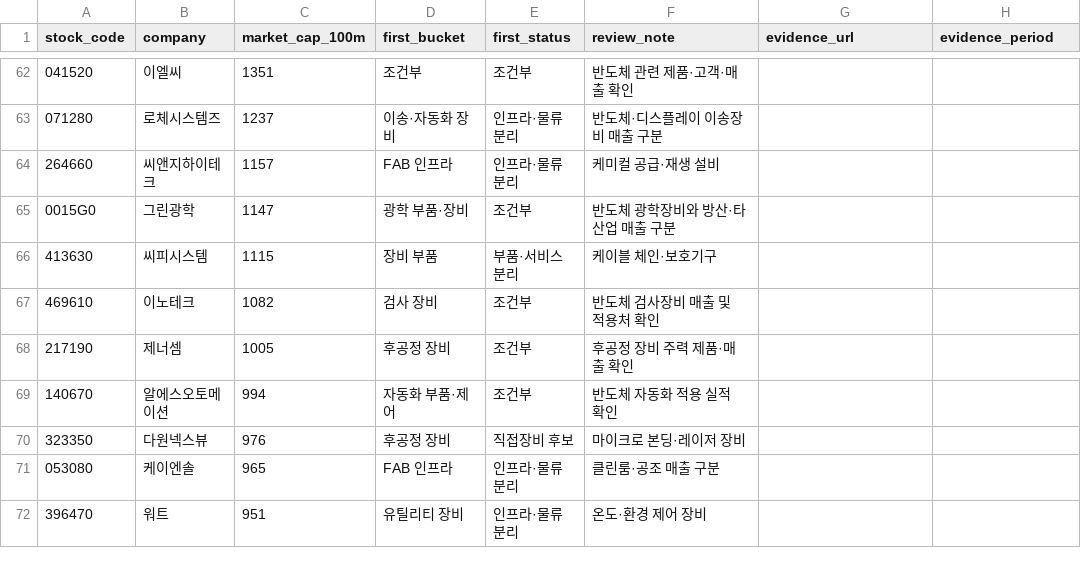
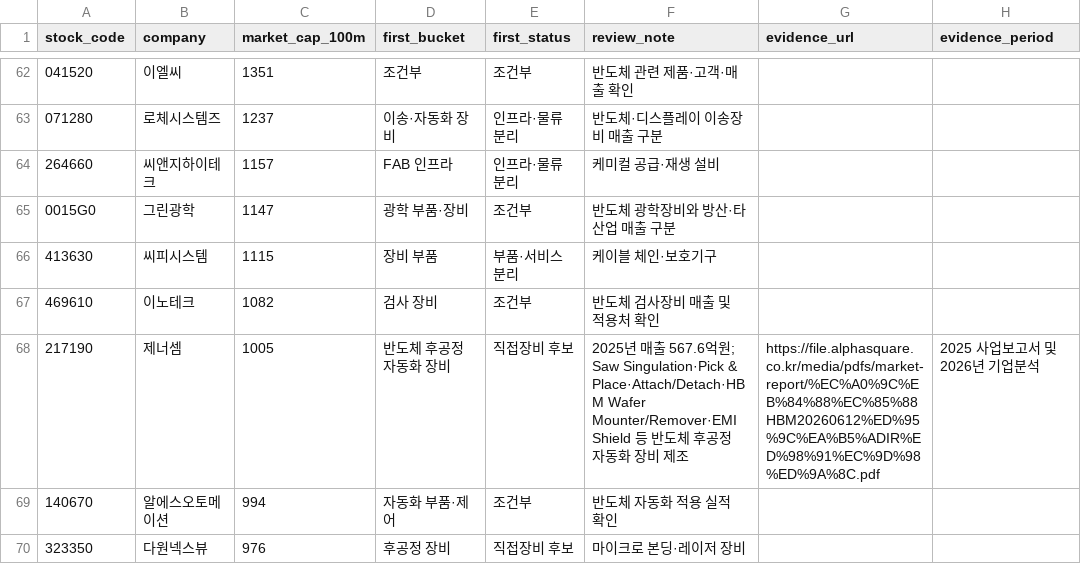
Before and after one commit to captaincatb-web/Sangsaengnews, a CSV file: scripts/semi_equipment_review.csv, drawn as a sheet; only a part is shown, gaps mark what is left out; the shorter side is filled out with more unchanged rows.

Commit message:
Verify Genesem semiconductor back-end equipment business

```diff
--- a/scripts/semi_equipment_review.csv
+++ b/scripts/semi_equipment_review.csv
@@ -67,3 +67,3 @@ stock_code,company,market_cap_100m,first_bucket,first_status,review_note,evidenc
 469610,이노테크,1082,검사 장비,조건부,반도체 검사장비 매출 및 적용처 확인,,
-217190,제너셈,1005,후공정 장비,조건부,후공정 장비 주력 제품·매출 확인,,
+217190,제너셈,1005,반도체 후공정 자동화 장비,직접장비 후보,2025년 매출 567.6억원; Saw Singulation·Pick & Place·Attach/Detach·HBM Wafer Mounter/Remover·EMI Shield 등 반도체 후공정 자동화 장비 제조,https://file.alphasquare.co.kr/media/pdfs/market-report/%EC%A0%9C%EB%84%88%EC%85%88HBM20260612%ED%95%9C%EA%B5%ADIR%ED%98%91%EC%9D%98%ED%9A%8C.pdf,2025 사업보고서 및 2026년 기업분석
 140670,알에스오토메이션,994,자동화 부품·제어,조건부,반도체 자동화 적용 실적 확인,,
```
